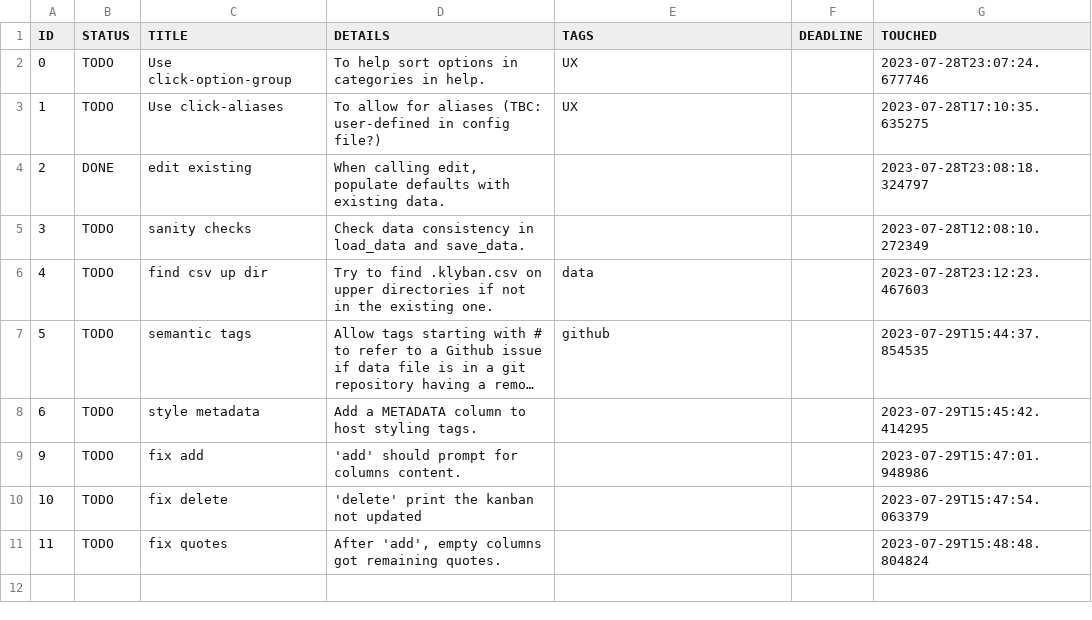
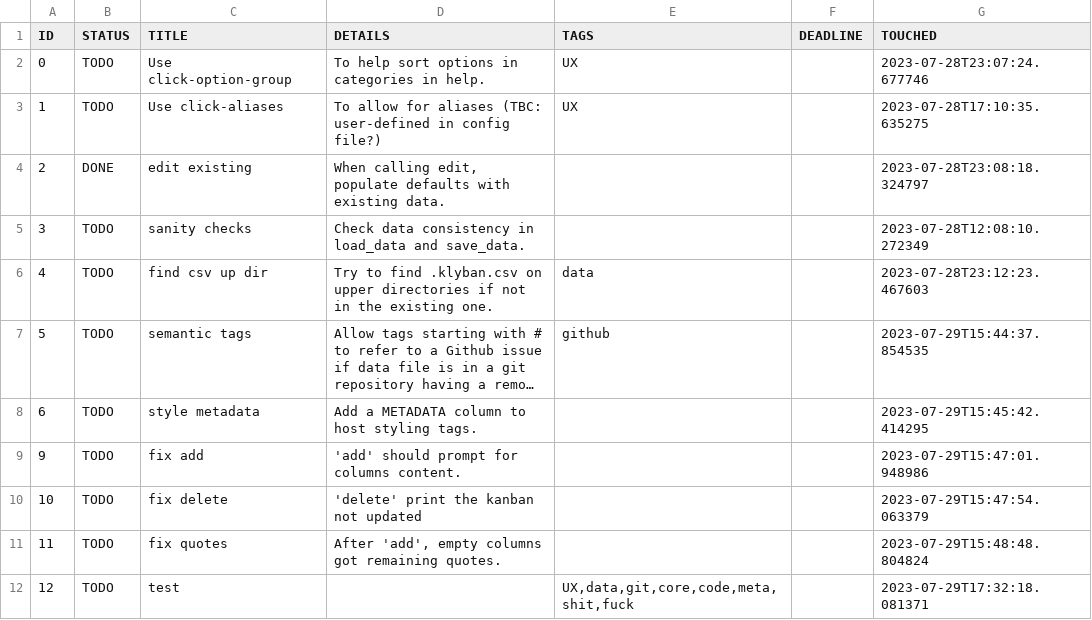
Before and after one commit to nojhan/taskwarrior-deluxe, a CSV file: .klyban.csv, drawn as a sheet; long unchanged cells end in …; the diff names each change by its address in the sheet, - before the commit and + after, or states it on an @@ line.

```diff
--- a/.klyban.csv
+++ b/.klyban.csv
+row 12: 12 | TODO | test |  | UX,data,git,core,code,meta,shit,fuck |  | 2023-07-29T17:32:18.081371
```
Also changed, not shown: 1 other file.
